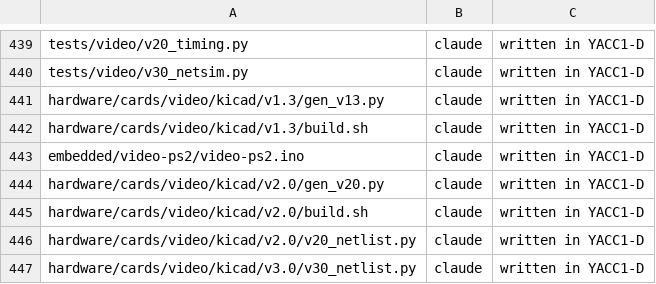
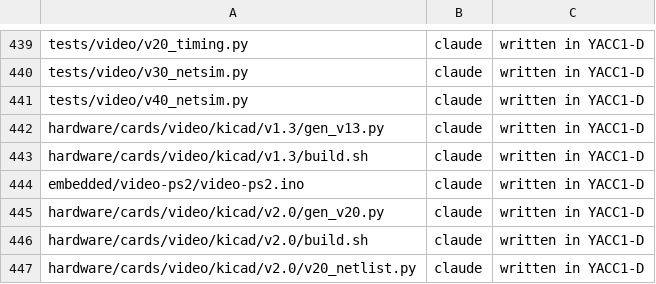
Before and after one commit to ksr/YACC1-D, a TSV file: tools/authors.tsv, drawn as a sheet; only a part is shown, gaps mark what is left out; the shorter side is filled out with more unchanged rows.

```diff
--- a/tools/authors.tsv
+++ b/tools/authors.tsv
@@ -440,2 +440,3 @@ tests/video/v20_timing.py	claude	written in YACC1-D
 tests/video/v30_netsim.py	claude	written in YACC1-D
+tests/video/v40_netsim.py	claude	written in YACC1-D
 hardware/cards/video/kicad/v1.3/gen_v13.py	claude	written in YACC1-D
```
Also changed, not shown: 8 other files.
